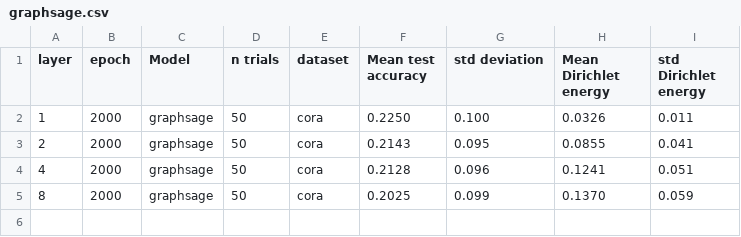
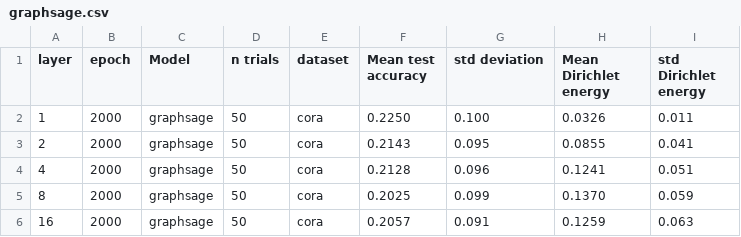
Before and after one commit to Luosmallrui/Accept, a CSV file: AERO-GNN-main/result/graphsage.csv, drawn as a sheet; the diff names each change by its address in the sheet, - before the commit and + after, or states it on an @@ line.

```diff
--- a/AERO-GNN-main/result/graphsage.csv
+++ b/AERO-GNN-main/result/graphsage.csv
+row 6: 16 | 2000 | graphsage | 50 | cora | 0.2057 | 0.091 | 0.1259 | 0.063
```
Also changed, not shown: AERO-GNN-main/result/adgn.csv, AERO-GNN-main/result/dagnn.csv, 2 other files.
